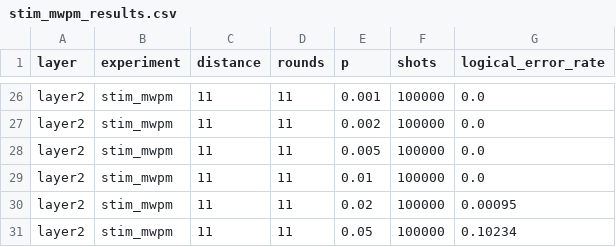
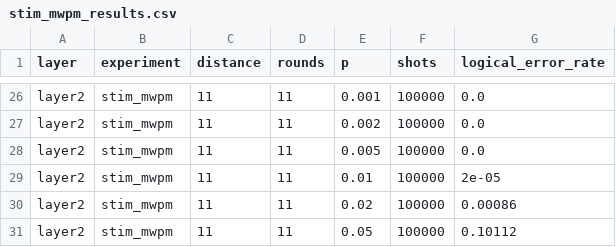
Before and after one commit to VBerri/updated-qec-paper-draft, a CSV file: results/stim_mwpm_results.csv, drawn as a sheet; only a part is shown, gaps mark what is left out; the diff covers the shown part only.

```diff
--- a/results/stim_mwpm_results.csv
+++ b/results/stim_mwpm_results.csv
@@ -28,4 +28,4 @@ layer2,stim_mwpm,11,11,0.002,100000,0.0
 layer2,stim_mwpm,11,11,0.005,100000,0.0
-layer2,stim_mwpm,11,11,0.01,100000,0.0
-layer2,stim_mwpm,11,11,0.02,100000,0.00095
-layer2,stim_mwpm,11,11,0.05,100000,0.10234
+layer2,stim_mwpm,11,11,0.01,100000,2e-05
+layer2,stim_mwpm,11,11,0.02,100000,0.00086
+layer2,stim_mwpm,11,11,0.05,100000,0.10112
```
Also changed, not shown: 18 edited cells elsewhere in this file, results/decoder_comparison_results.csv, 20 other files.
